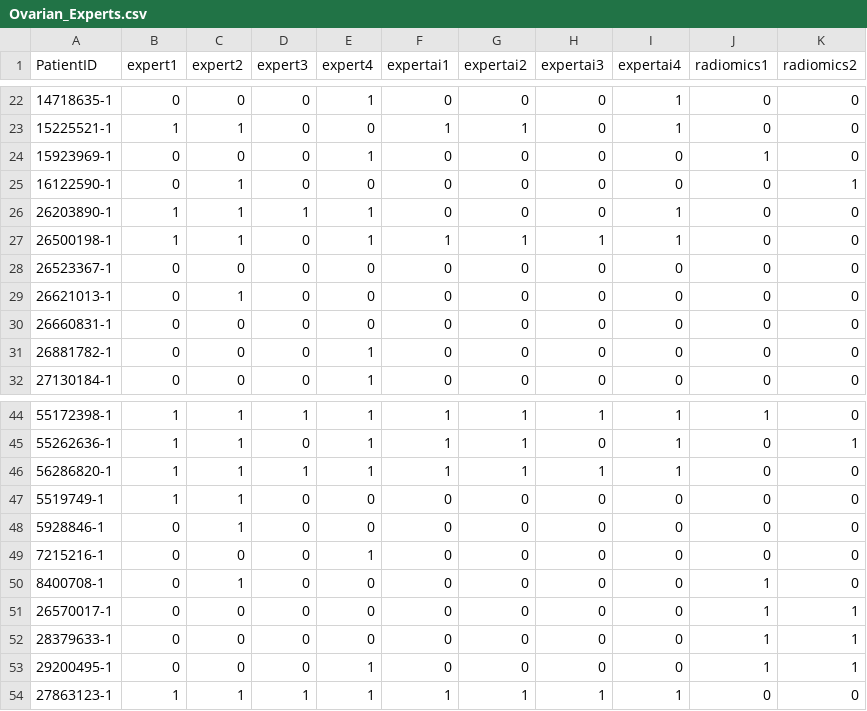
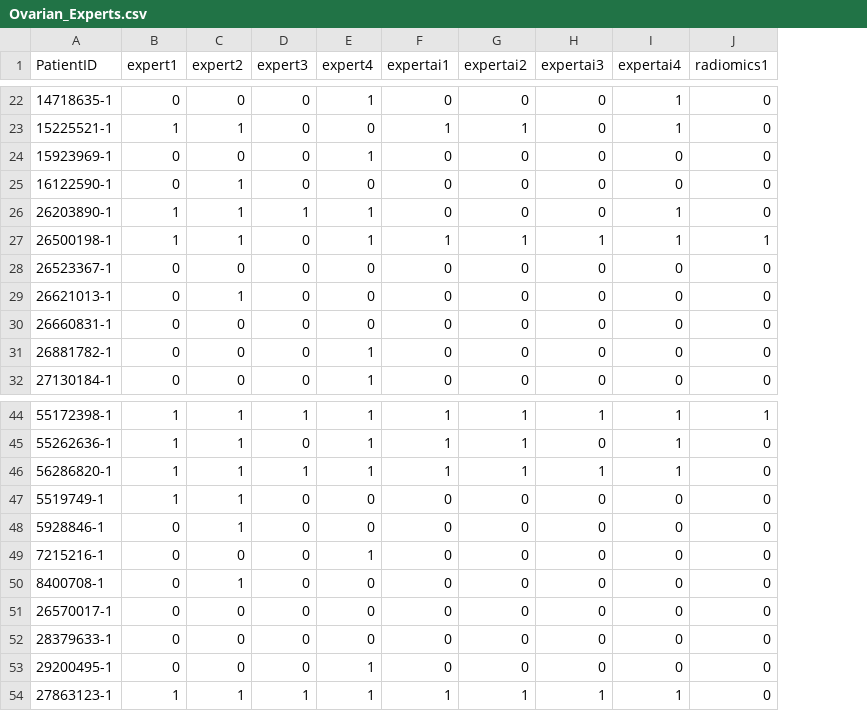
Before and after one commit to robinwang08/ovarian, a CSV file: Ovarian_Experts.csv, drawn as a sheet; only a part is shown, gaps mark what is left out; the diff covers the shown part only; the diff names each change by its address in the sheet, - before the commit and + after, or states it on an @@ line.

Commit message:
Update Ovarian_Experts.csv
radiomics

```diff
--- a/Ovarian_Experts.csv
+++ b/Ovarian_Experts.csv
-column K (radiomics2), rows 22-32: 0 | 0 | 0 | 1 | 0 | 0 | 0 | 0 | 0 | 0 | 0; rows 44-54: 0 | 1 | 0 | 0 | 0 | 0 | 0 | 1 | 1 | 1 | 0
-J24 (radiomics1): 1
+J24 (radiomics1): 0
-J27 (radiomics1): 0
+J27 (radiomics1): 1
-J50:J53 (radiomics1): 1
+J50:J53 (radiomics1): 0
```
Also changed, not shown: 14 edited cells elsewhere in this file.
